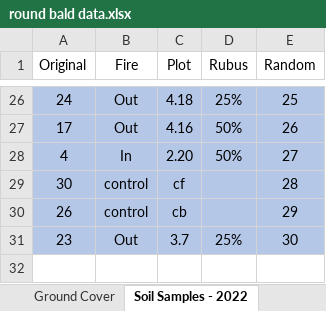
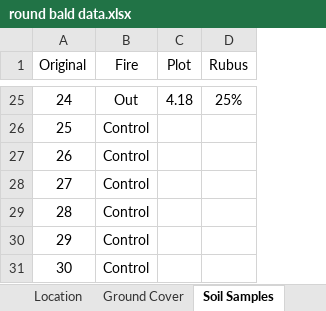
Before and after one commit to nottedy94/thesis, an Excel workbook: round bald datas/round bald data.xlsx, sheet Soil Samples, drawn as a sheet; only a part is shown, gaps mark what is left out; values as stored, in another font and other column widths than the file's, no borders; removed rows and columns are numbered as before the commit, all else as after; the diff covers the shown part only; the diff names each change by its address in the sheet, - before the commit and + after, or states it on an @@ line.

```diff
--- a/round bald datas/round bald data.xlsx (sheet Soil Samples)
+++ b/round bald datas/round bald data.xlsx (sheet Soil Samples)
-sheet tab: Soil Samples - 2022
+sheet tab: Soil Samples
-column E (Random), row 26: 25; row 30: 29
-A25:D25 fill: #B4C7E7
+A25:D25 fill: none
@@ row 27 moved to row 18: 17 @@
@@ row 28 moved to row 5: 4 @@
-row 29: 30 | control | cf |  | 28
+row 26: 25 | Control
-A27:D27 fill: #B4C7E7
+A27:D27 fill: none
-B27 (Fire): control
+B27 (Fire): Control
-C27 (Plot): cb
+C27 (Plot): (empty)
@@ row 31 moved to row 24: 23 @@
+row 28: 27 | Control
+row 29: 28 | Control
+row 30: 29 | Control
+row 31: 30 | Control
```
Also changed, not shown: 4 removed rows, 18 moved rows and cell formats elsewhere in this sheet, sheet Randomizer, other sheet tabs, 7 other files.
